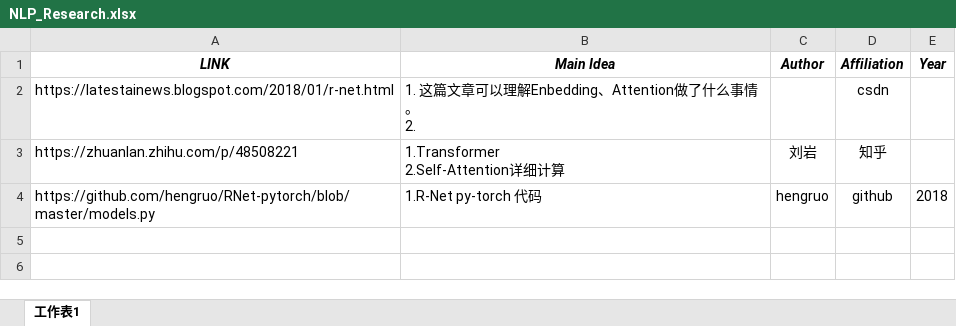
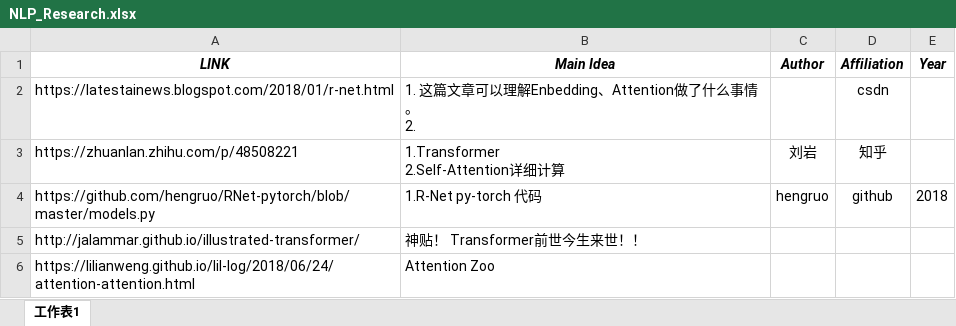
Before and after one commit to AllenChen0958/NIPS_NLP, an Excel workbook: NLP_Research.xlsx, sheet 工作表1, drawn as a sheet; values as stored, in another font and other column widths than the file's, no borders; the diff names each change by its address in the sheet, - before the commit and + after, or states it on an @@ line.

Commit message:
self attention, Forrest

```diff
--- a/NLP_Research.xlsx (sheet 工作表1)
+++ b/NLP_Research.xlsx (sheet 工作表1)
+row 5: http://jalammar.github.io/illustrated-transformer/ | 神贴！ Transformer前世今生来世！！
+row 6: https://lilianweng.github.io/lil-log/2018/06/24/attention-attention.html | Attention Zoo
```
Also changed, not shown: 3 other files.
